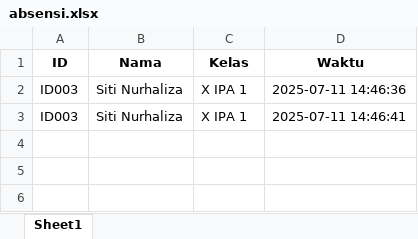
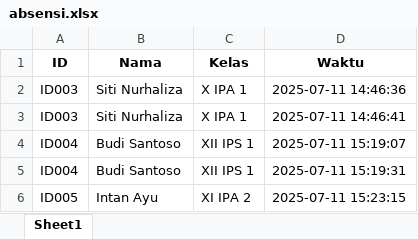
Before and after one commit to adzkafawaid/absensisederhana, an Excel workbook: absensi.xlsx, sheet Sheet1, drawn as a sheet; values as stored, in another font and other column widths than the file's, no borders; the diff names each change by its address in the sheet, - before the commit and + after, or states it on an @@ line.

```diff
--- a/absensi.xlsx (sheet Sheet1)
+++ b/absensi.xlsx (sheet Sheet1)
+row 4: ID004 | Budi Santoso | XII IPS 1 | 2025-07-11 15:19:07
+row 5: ID004 | Budi Santoso | XII IPS 1 | 2025-07-11 15:19:31
+row 6: ID005 | Intan Ayu | XI IPA 2 | 2025-07-11 15:23:15
```
Also changed, not shown: 5 other files.
